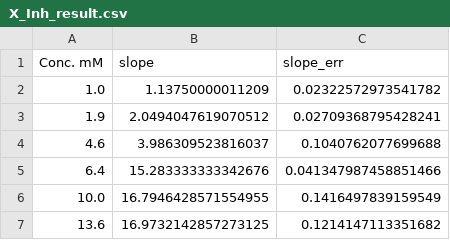
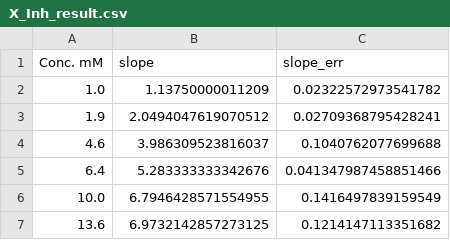
Before and after one commit to blinkletter/3530Biochem, a CSV file: T04/X_Inh_result.csv, drawn as a sheet.

```diff
--- a/T04/X_Inh_result.csv
+++ b/T04/X_Inh_result.csv
@@ -4,4 +4,4 @@
 4.6,         3.986309523816037,    0.1040762077699688
-6.4,        15.283333333342676,    0.041347987458851466
-10.0,       16.7946428571554955,   0.1416497839159549
-13.6,        16.9732142857273125,   0.1214147113351682
+6.4,         5.283333333342676,    0.041347987458851466
+10.0,        6.7946428571554955,   0.1416497839159549
+13.6,        6.9732142857273125,   0.1214147113351682
```
Also changed, not shown: T04/data/Data-0.csv, T04/data/Data-1.csv, 15 other files.
